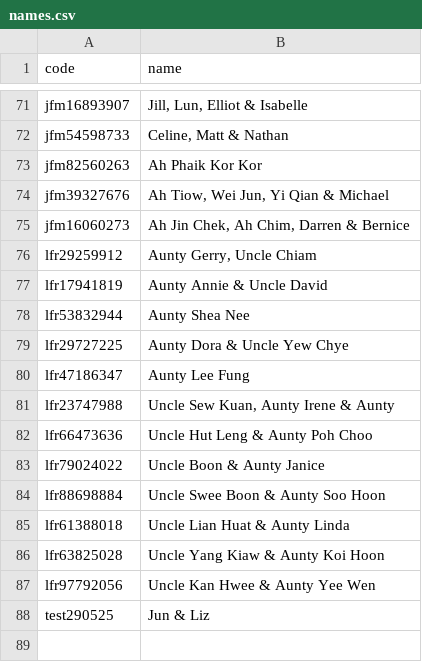
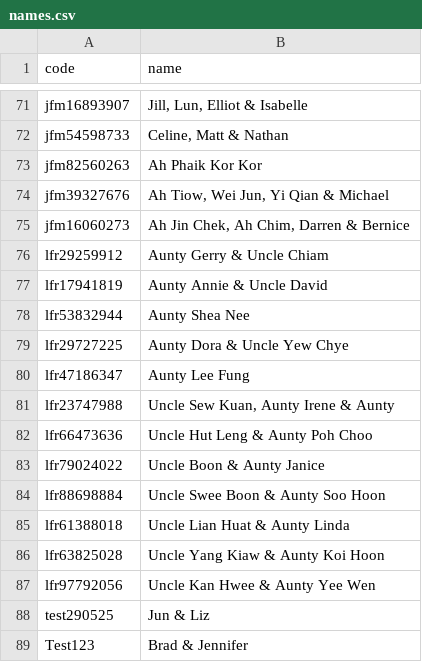
Before and after one commit to tzeliz/junandliz, a CSV file: names.csv, drawn as a sheet; only a part is shown, gaps mark what is left out.

Commit message:
test more names

```diff
--- a/names.csv
+++ b/names.csv
@@ -75,3 +75,3 @@ jfm39327676,"Ah Tiow, Wei Jun, Yi Qian & Michael"
 jfm16060273,"Ah Jin Chek, Ah Chim, Darren & Bernice"
-lfr29259912,"Aunty Gerry, Uncle Chiam"
+lfr29259912,Aunty Gerry & Uncle Chiam
 lfr17941819,Aunty Annie & Uncle David
@@ -88 +88,2 @@ lfr97792056,Uncle Kan Hwee & Aunty Yee Wen
 test290525,Jun & Liz
+Test123,Brad & Jennifer
```
Also changed, not shown: full_names.csv, 2 other files.
